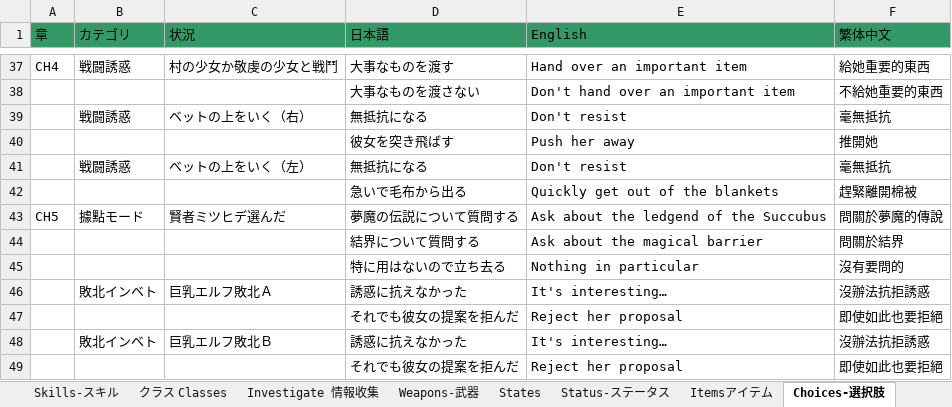
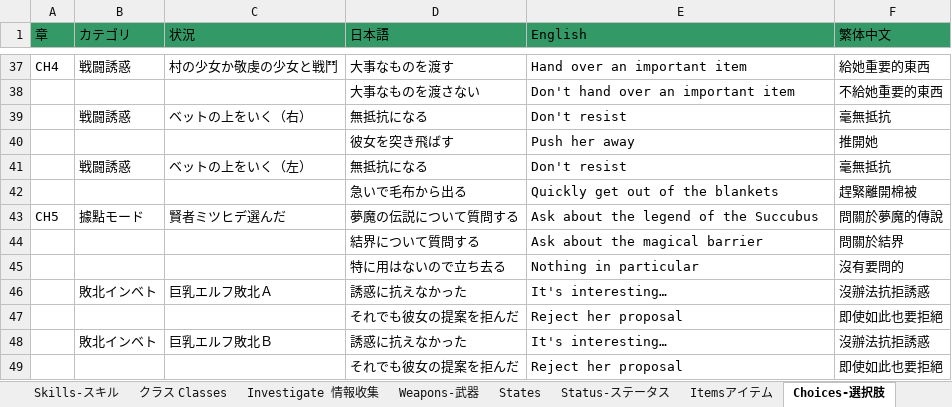
Before and after one commit to Giratena/Succubus-Senki-Translation-Project, an Excel workbook: 固有名詞 (Literally everything else).xlsx, sheet Choices-選択肢, drawn as a sheet; only a part is shown, gaps mark what is left out; values as stored, in another font and other column widths than the file's, no borders; the diff names each change by its address in the sheet, - before the commit and + after, or states it on an @@ line.

```diff
--- a/固有名詞 (Literally everything else).xlsx (sheet Choices-選択肢)
+++ b/固有名詞 (Literally everything else).xlsx (sheet Choices-選択肢)
-E43 (English): Ask about the ledgend of the Succubus
+E43 (English): Ask about the legend of the Succubus
```
Also changed, not shown: sheet Itemsアイテム, 1 other file.
